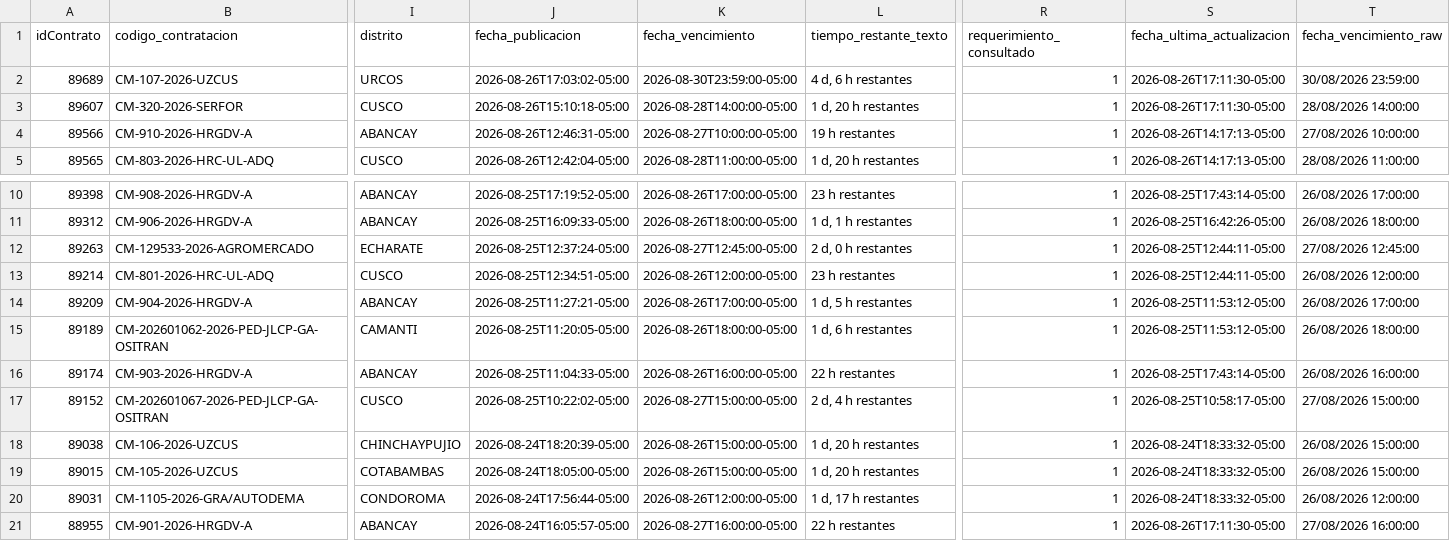
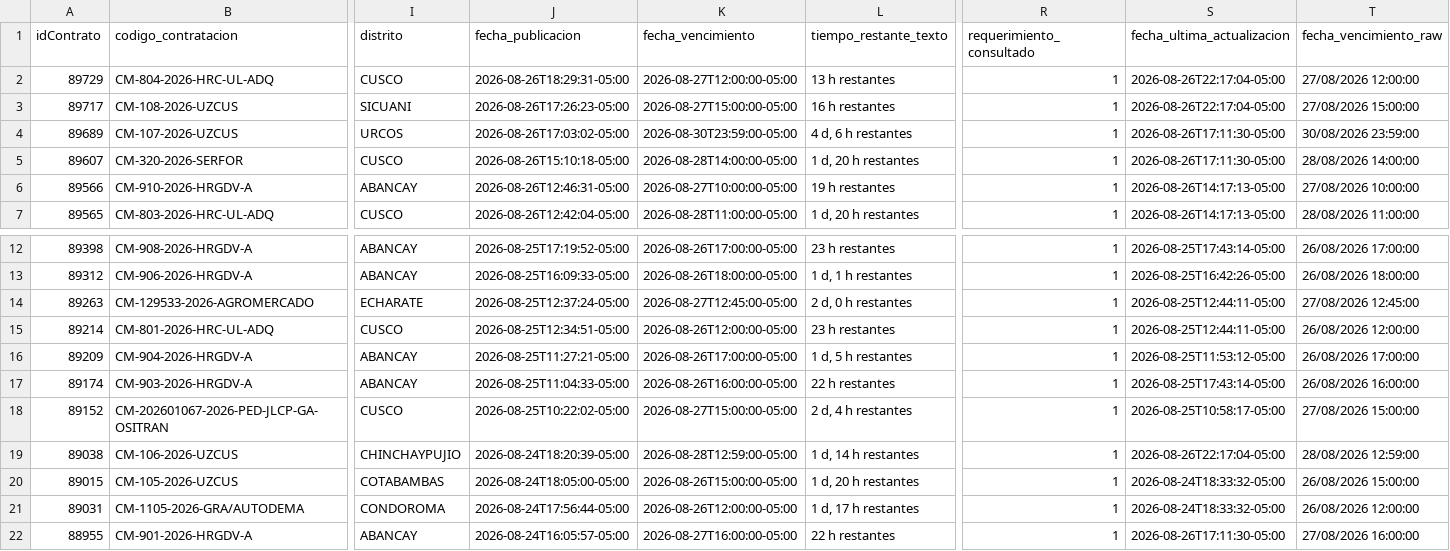
Before and after one commit to Natgato/monitor-seace-cusco, a CSV file: data/contrataciones.csv, drawn as a sheet; only a part is shown, gaps mark what is left out; removed rows and columns are numbered as before the commit, all else as after; rows hold the shown columns only; the diff names each change by its address in the sheet, - before the commit and + after, or states it on an @@ line.

```diff
--- a/data/contrataciones.csv
+++ b/data/contrataciones.csv
+row 2: 89729 | CM-804-2026-HRC-UL-ADQ | CUSCO | 2026-08-26T18:29:31-05:00 | 2026-08-27T12:00:00-05:00 | 13 h restantes | 1 | 2026-08-26T22:17:04-05:00 | 27/08/2026 12:00:00
+row 3: 89717 | CM-108-2026-UZCUS | SICUANI | 2026-08-26T17:26:23-05:00 | 2026-08-27T15:00:00-05:00 | 16 h restantes | 1 | 2026-08-26T22:17:04-05:00 | 27/08/2026 15:00:00
-row 15: 89189 | CM-202601062-2026-PED-JLCP-GA-OSITRAN | CAMANTI | 2026-08-25T11:20:05-05:00 | 2026-08-26T18:00:00-05:00 | 1 d, 6 h restantes | 1 | 2026-08-25T11:53:12-05:00 | 26/08/2026 18:00:00
-K19 (fecha_vencimiento): 2026-08-26T15:00:00-05:00
+K19 (fecha_vencimiento): 2026-08-28T12:59:00-05:00
-L19 (tiempo_restante_texto): 1 d, 20 h restantes
+L19 (tiempo_restante_texto): 1 d, 14 h restantes
-S19 (fecha_ultima_actualizacion): 2026-08-24T18:33:32-05:00
+S19 (fecha_ultima_actualizacion): 2026-08-26T22:17:04-05:00
-T19 (fecha_vencimiento_raw): 26/08/2026 15:00:00
+T19 (fecha_vencimiento_raw): 28/08/2026 12:59:00
```
Also changed, not shown: data/items.csv, 1 other file.
